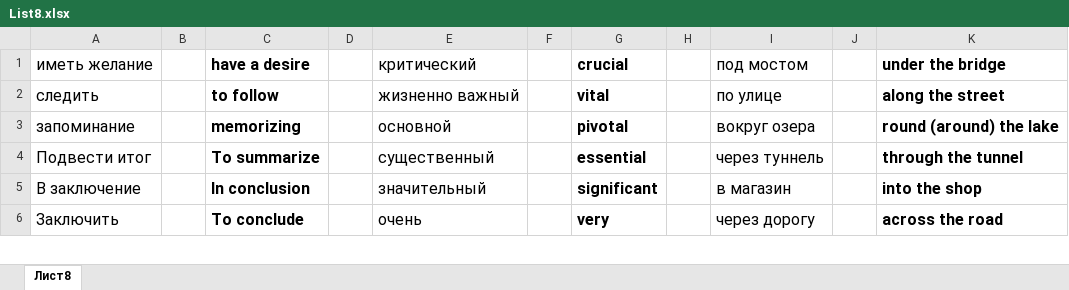
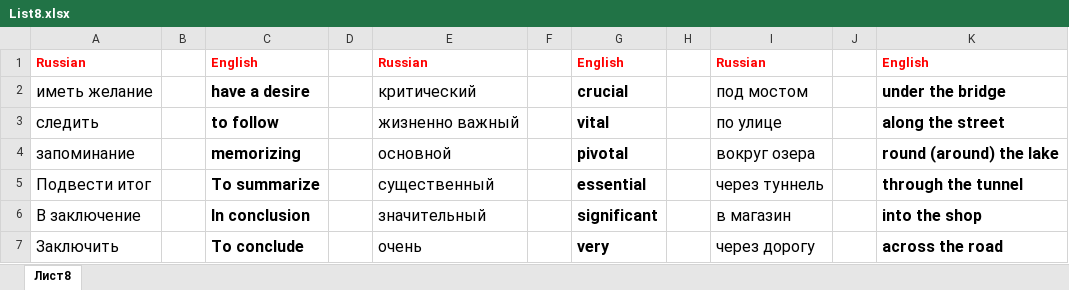
Before and after one commit to Evgeniy955/FlashCards, an Excel workbook: public/dictionaries/List8.xlsx, sheet Лист8, drawn as a sheet; only a part is shown; values as stored, in another font and other column widths than the file's, no borders; the diff names each change by its address in the sheet, - before the commit and + after, or states it on an @@ line.

```diff
--- a/public/dictionaries/List8.xlsx (sheet Лист8)
+++ b/public/dictionaries/List8.xlsx (sheet Лист8)
+row 1: Russian |  | English |  | Russian |  | English |  | Russian |  | English
```
Also changed, not shown: public/dictionaries/Food.xlsx, public/dictionaries/List1.xlsx, 9 other files.
